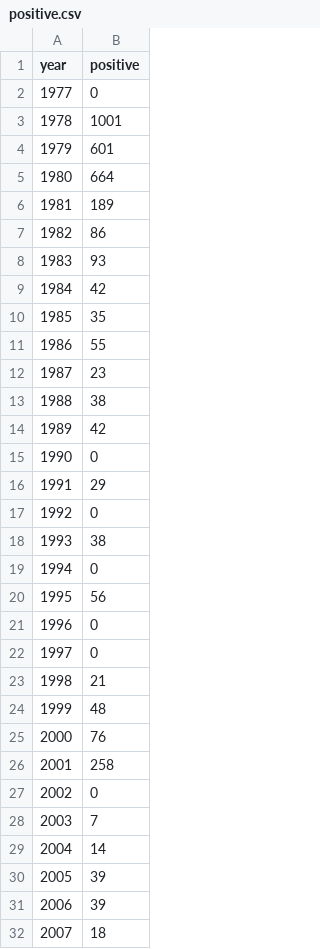
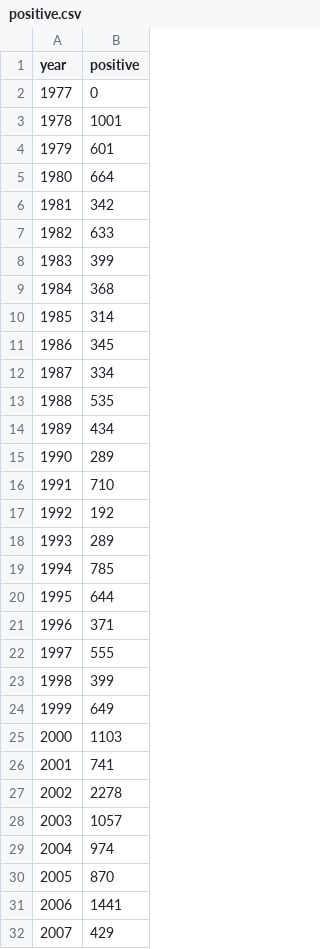
Before and after one commit to lindsaymarie403/presidential-pardons, a CSV file: graphic2/positive.csv, drawn as a sheet; only a part is shown; the diff covers the shown part only.

```diff
--- a/graphic2/positive.csv
+++ b/graphic2/positive.csv
@@ -5,28 +5,28 @@ year,positive
 1980,664
-1981,189
-1982,86
-1983,93
-1984,42
-1985,35
-1986,55
-1987,23
-1988,38
-1989,42
-1990,0
-1991,29
-1992,0
-1993,38
-1994,0
-1995,56
-1996,0
-1997,0
-1998,21
-1999,48
-2000,76
-2001,258
-2002,0
-2003,7
-2004,14
-2005,39
-2006,39
-2007,18
+1981,342
+1982,633
+1983,399
+1984,368
+1985,314
+1986,345
+1987,334
+1988,535
+1989,434
+1990,289
+1991,710
+1992,192
+1993,289
+1994,785
+1995,644
+1996,371
+1997,555
+1998,399
+1999,649
+2000,1103
+2001,741
+2002,2278
+2003,1057
+2004,974
+2005,870
+2006,1441
+2007,429
```
Also changed, not shown: 1 added row and 10 edited cells elsewhere in this file, graphic2/negative.csv, petitions.csv, 1 other file.
